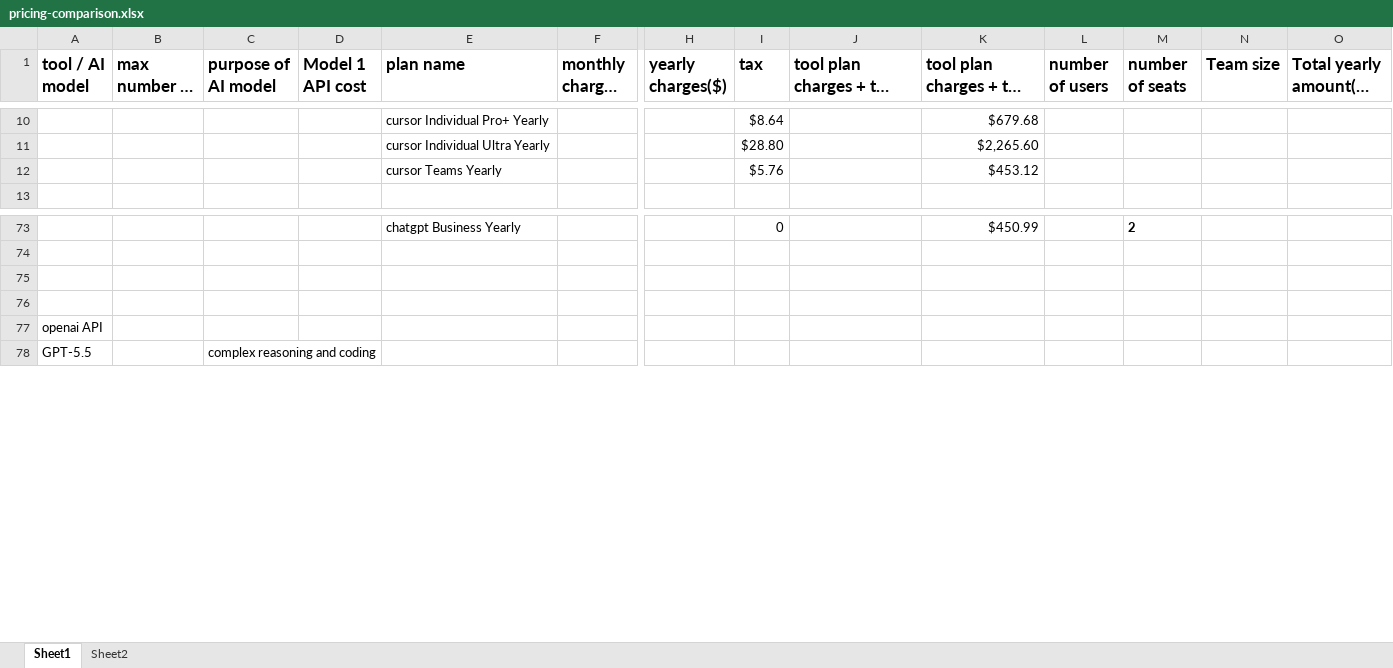
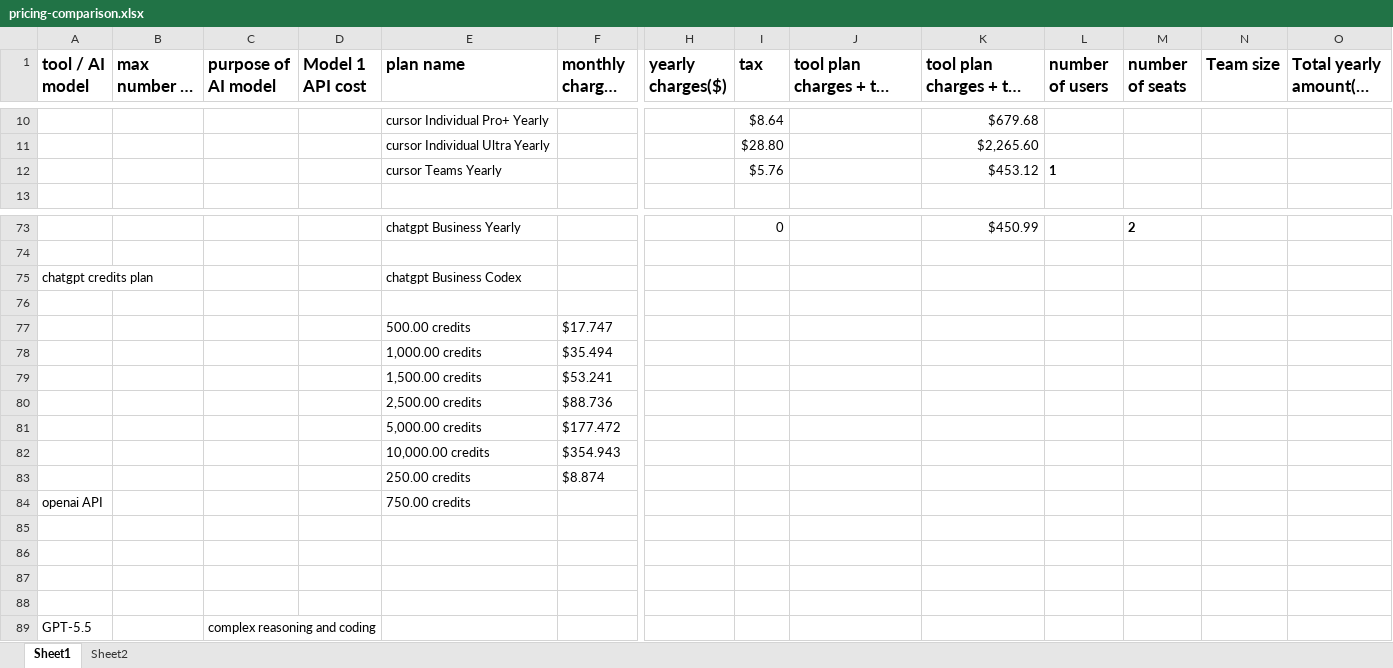
Before and after one commit to vermashobhit1994/AI-cost-leak-detector, an Excel workbook: pricing-comparison.xlsx, sheet Sheet1, drawn as a sheet; only a part is shown, gaps mark what is left out; long unchanged cells end in …; values as stored, in another font and other column widths than the file's, no borders; addresses are those after the commit; rows hold the shown columns only; the diff covers the shown part only; the diff names each change by its address in the sheet, - before the commit and + after, or states it on an @@ line.

Commit message:
data modelling for user given data, AI tool compnay data, output data and other data for system design and UI design

```diff
--- a/pricing-comparison.xlsx (sheet Sheet1)
+++ b/pricing-comparison.xlsx (sheet Sheet1)
-L12 (number of users): (empty)
+L12 (number of users): 1
+row 75: chatgpt credits plan |  |  |  | chatgpt Business Codex
+row 76: (empty)
+row 77:  |  |  |  | 500.00 credits | $17.747
+row 78:  |  |  |  | 1,000.00 credits | $35.494
+row 79:  |  |  |  | 1,500.00 credits | $53.241
+row 80:  |  |  |  | 2,500.00 credits | $88.736
+row 81:  |  |  |  | 5,000.00 credits | $177.472
+row 82:  |  |  |  | 10,000.00 credits | $354.943
+row 83:  |  |  |  | 250.00 credits | $8.874
+row 84: openai API |  |  |  | 750.00 credits
-A87 (tool / AI model): openai API
+A87 (tool / AI model): (empty)
+row 88: (empty)
```
Also changed, not shown: 23 added rows elsewhere in this sheet, formulas that keep their value, 6 other files.
